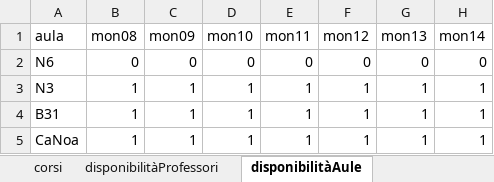
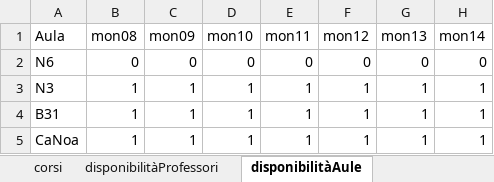
Before and after one commit to DiegoG-web/PDDL_timetableProject, an Excel workbook: application/GUI/xlsx/Difficulty4.xlsx, sheet disponibilitàAule, drawn as a sheet; only a part is shown; values as stored, in another font and other column widths than the file's, no borders; the diff names each change by its address in the sheet, - before the commit and + after, or states it on an @@ line.

```diff
--- a/application/GUI/xlsx/Difficulty4.xlsx (sheet disponibilitàAule)
+++ b/application/GUI/xlsx/Difficulty4.xlsx (sheet disponibilitàAule)
-A1: aula
+A1: Aula
```
Also changed, not shown: sheet configurazione, sheet corsi, sheet disponibilitàGruppiStudenti, sheet disponibilitàProfessori, application/GUI/xlsx/Difficulty1.xlsx, application/GUI/xlsx/Difficulty2.xlsx, 9 other files.
